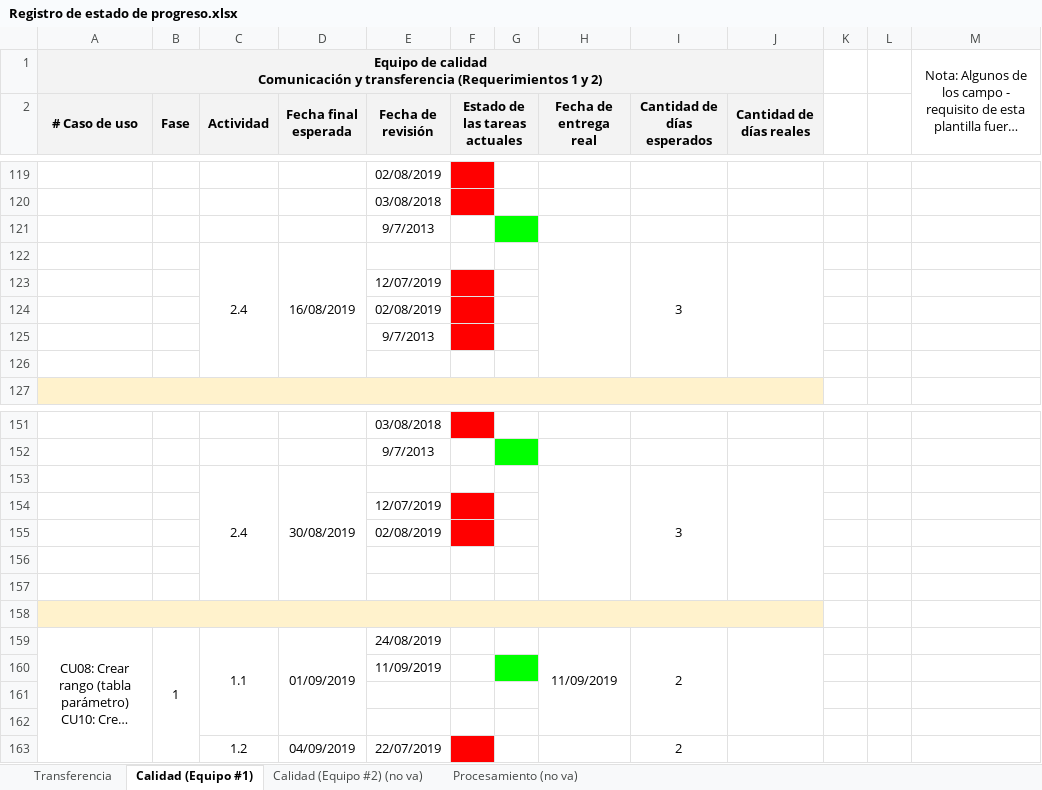
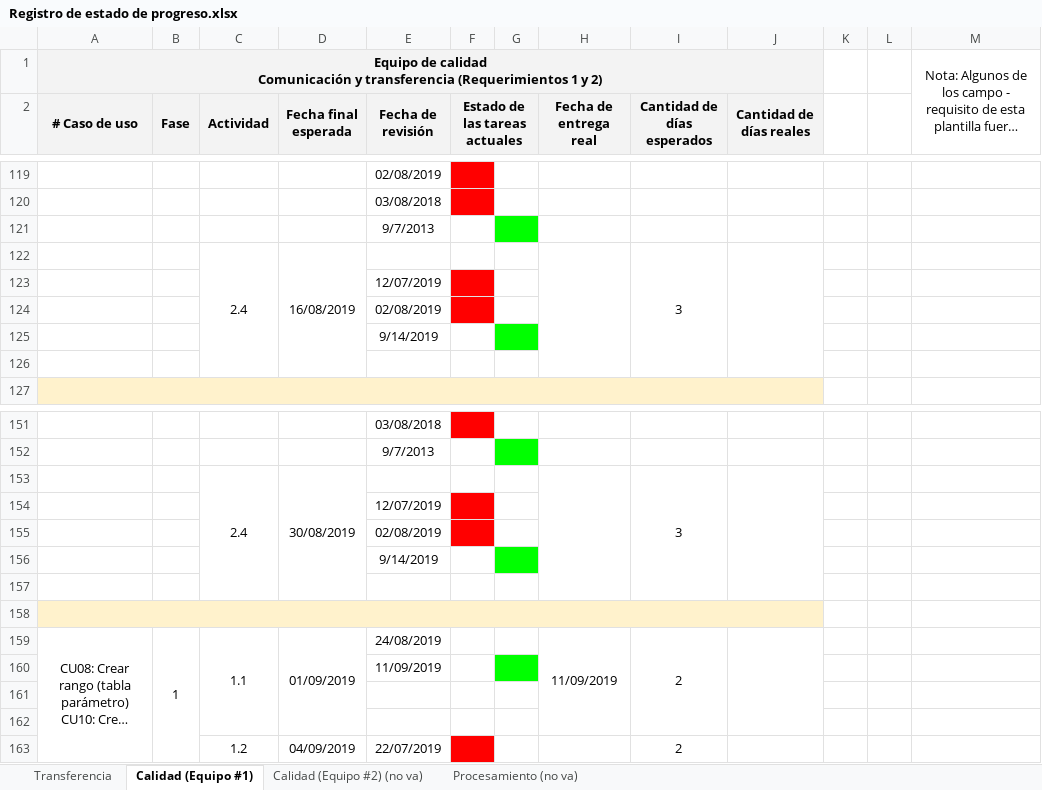
Before and after one commit to cristianpazu/Proyecto-Sanambiente, an Excel workbook: Documentos para el proyecto de Sanambiente/Registro de estado de progreso.xlsx, sheet Calidad (Equipo #1), drawn as a sheet; only a part is shown, gaps mark what is left out; long unchanged cells end in …; values as stored, in another font and other column widths than the file's, no borders; the diff names each change by its address in the sheet, - before the commit and + after, or states it on an @@ line.

Commit message:
Cambios en los dos documentos: Documento de proyecto de grado y registro de estado de progreso

```diff
--- a/Documentos para el proyecto de Sanambiente/Registro de estado de progreso.xlsx (sheet Calidad (Equipo #1))
+++ b/Documentos para el proyecto de Sanambiente/Registro de estado de progreso.xlsx (sheet Calidad (Equipo #1))
-E125 (Fecha de revisión): 9/7/2013
+E125 (Fecha de revisión): 9/14/2019
-F125 fill: #FF0000
+F125 fill: none
-G125 fill: none
+G125 fill: #00FF00
-E156 (Fecha de revisión): (empty)
+E156 (Fecha de revisión): 9/14/2019
-G156 fill: none
+G156 fill: #00FF00
```
Also changed, not shown: 1 other file.
